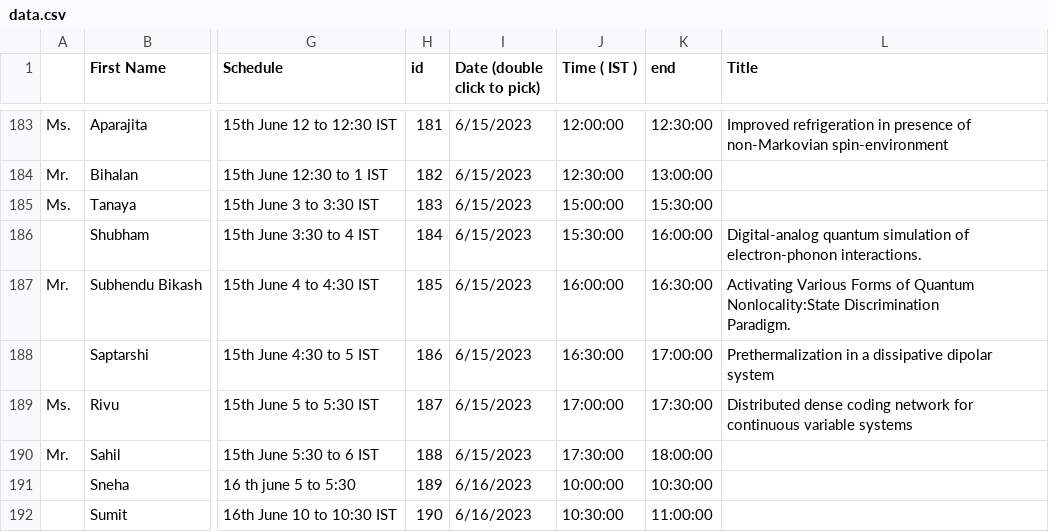
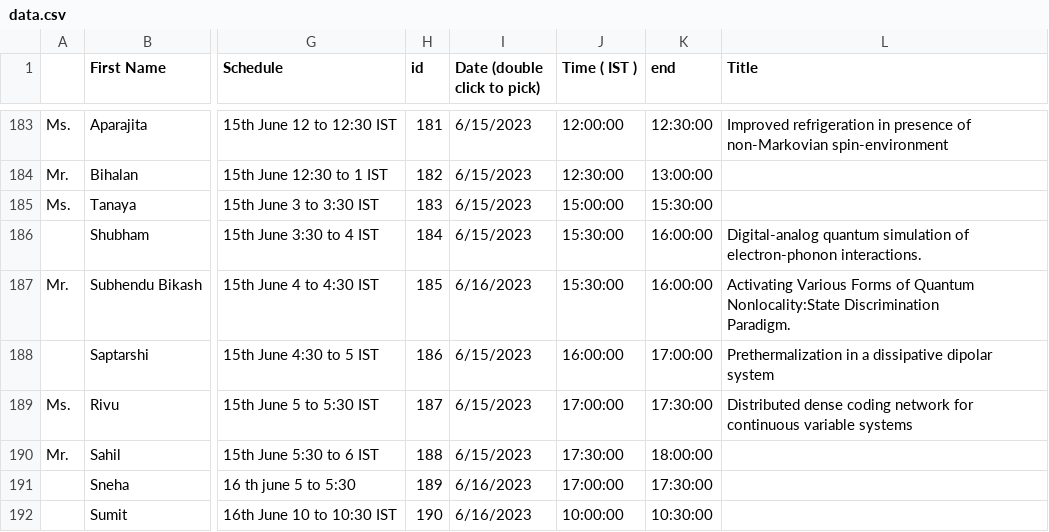
Before and after one commit to amar567/qiqt23, a CSV file: assets/data.csv, drawn as a sheet; only a part is shown, gaps mark what is left out; the diff covers the shown part only; the diff names each change by its address in the sheet, - before the commit and + after, or states it on an @@ line.

Commit message:
data update

```diff
--- a/assets/data.csv
+++ b/assets/data.csv
-I187 (Date (double click to pick)): 6/15/2023
+I187 (Date (double click to pick)): 6/16/2023
-J187 (Time ( IST )): 16:00:00
+J187 (Time ( IST )): 15:30:00
-K187 (end): 16:30:00
+K187 (end): 16:00:00
-J188 (Time ( IST )): 16:30:00
+J188 (Time ( IST )): 16:00:00
-J191 (Time ( IST )): 10:00:00
+J191 (Time ( IST )): 17:00:00
-K191 (end): 10:30:00
+K191 (end): 17:30:00
-J192 (Time ( IST )): 10:30:00
+J192 (Time ( IST )): 10:00:00
-K192 (end): 11:00:00
+K192 (end): 10:30:00
```
Also changed, not shown: 3 added rows and 19 edited cells elsewhere in this file, 1 other file.
